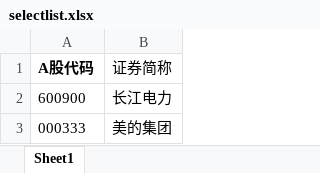
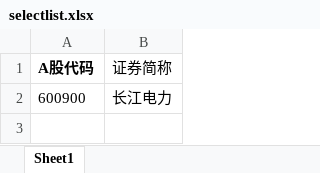
Before and after one commit to xyyxlong/akshare, an Excel workbook: input/selectlist.xlsx, sheet Sheet1, drawn as a sheet; values as stored, in another font and other column widths than the file's, no borders; the diff names each change by its address in the sheet, - before the commit and + after, or states it on an @@ line.

```diff
--- a/input/selectlist.xlsx (sheet Sheet1)
+++ b/input/selectlist.xlsx (sheet Sheet1)
-row 3: 000333 | 美的集团
```
Also changed, not shown: output/portfolio_backtest/portfolio_backtest_ROE优化分析.xlsx, 4 other files.
